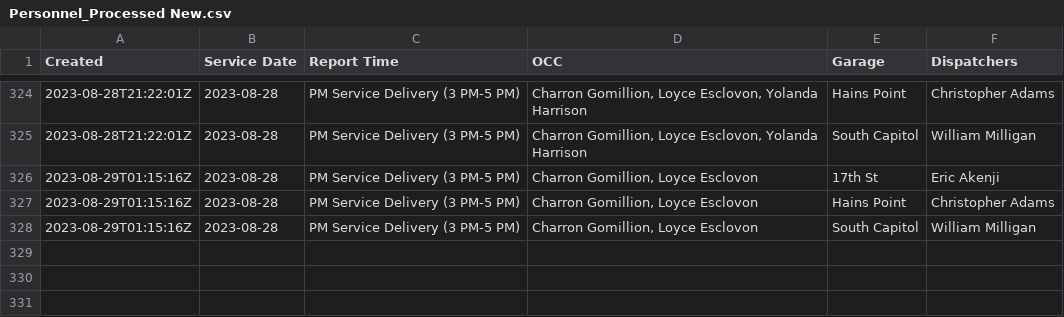
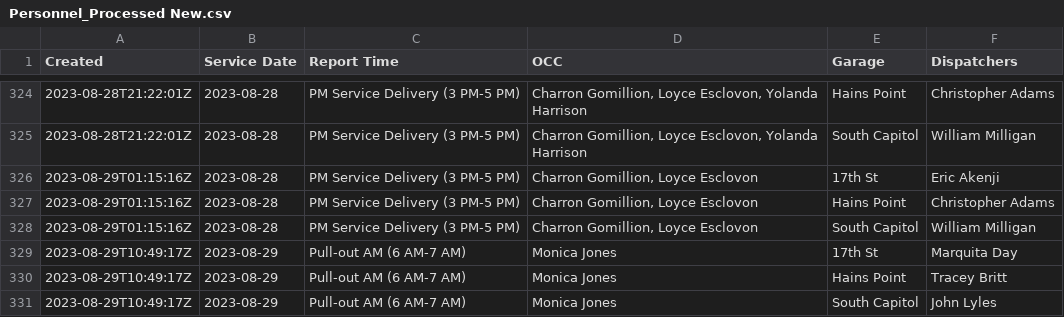
Before and after one commit to TerondaDavis/DC-Circulator-Operations, a CSV file: Data/Personnel_Processed New.csv, drawn as a sheet; only a part is shown, gaps mark what is left out.

```diff
--- a/Data/Personnel_Processed New.csv
+++ b/Data/Personnel_Processed New.csv
@@ -328 +328,4 @@ Created,Service Date,Report Time,OCC,Garage,Dispatchers
 2023-08-29T01:15:16Z,2023-08-28,PM Service Delivery (3 PM-5 PM),"Charron Gomillion, Loyce Esclovon",South Capitol,William Milligan
+2023-08-29T10:49:17Z,2023-08-29,Pull-out AM (6 AM-7 AM),Monica Jones,17th St,Marquita Day
+2023-08-29T10:49:17Z,2023-08-29,Pull-out AM (6 AM-7 AM),Monica Jones,Hains Point,Tracey Britt
+2023-08-29T10:49:17Z,2023-08-29,Pull-out AM (6 AM-7 AM),Monica Jones,South Capitol,John Lyles
```
Also changed, not shown: Data/Chargers_Full_Buses_Processed New.csv, Data/Low_Charge_Buses_Processed New.csv, 4 other files.
